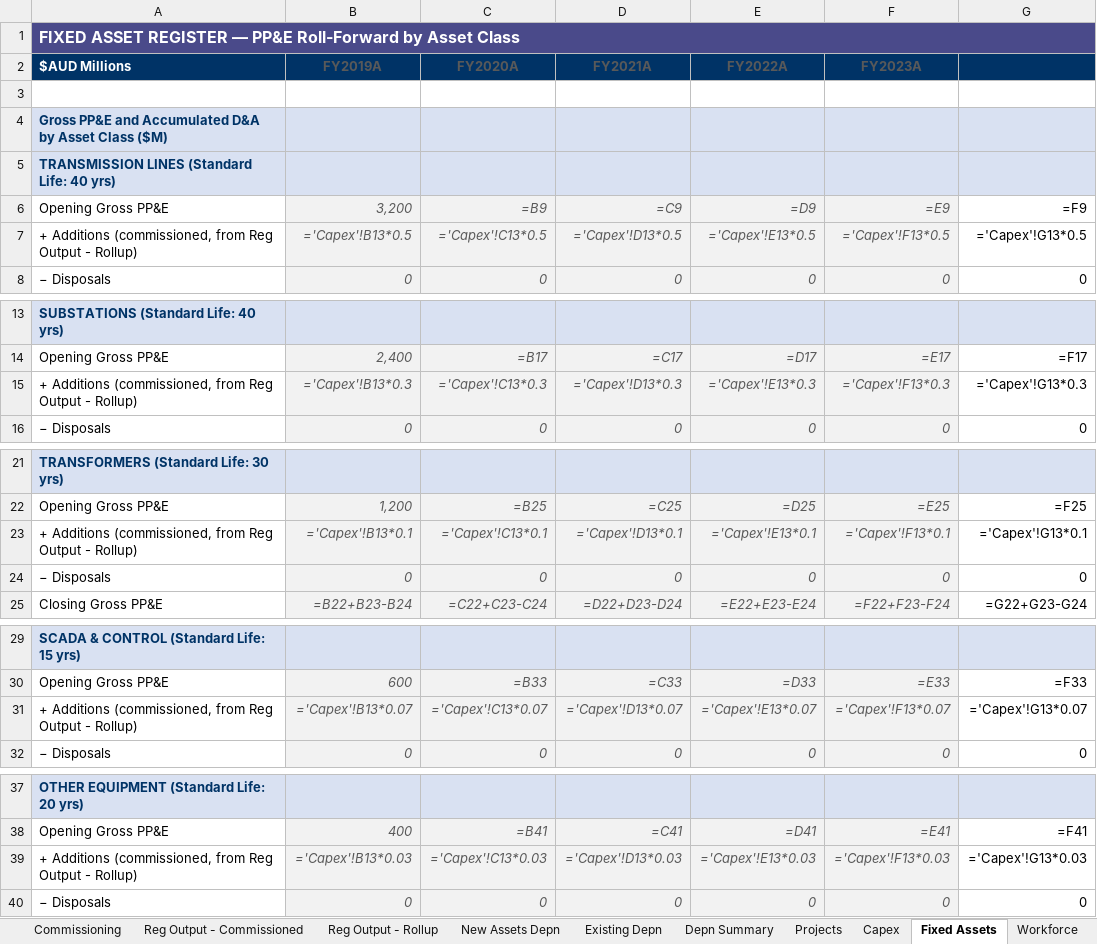
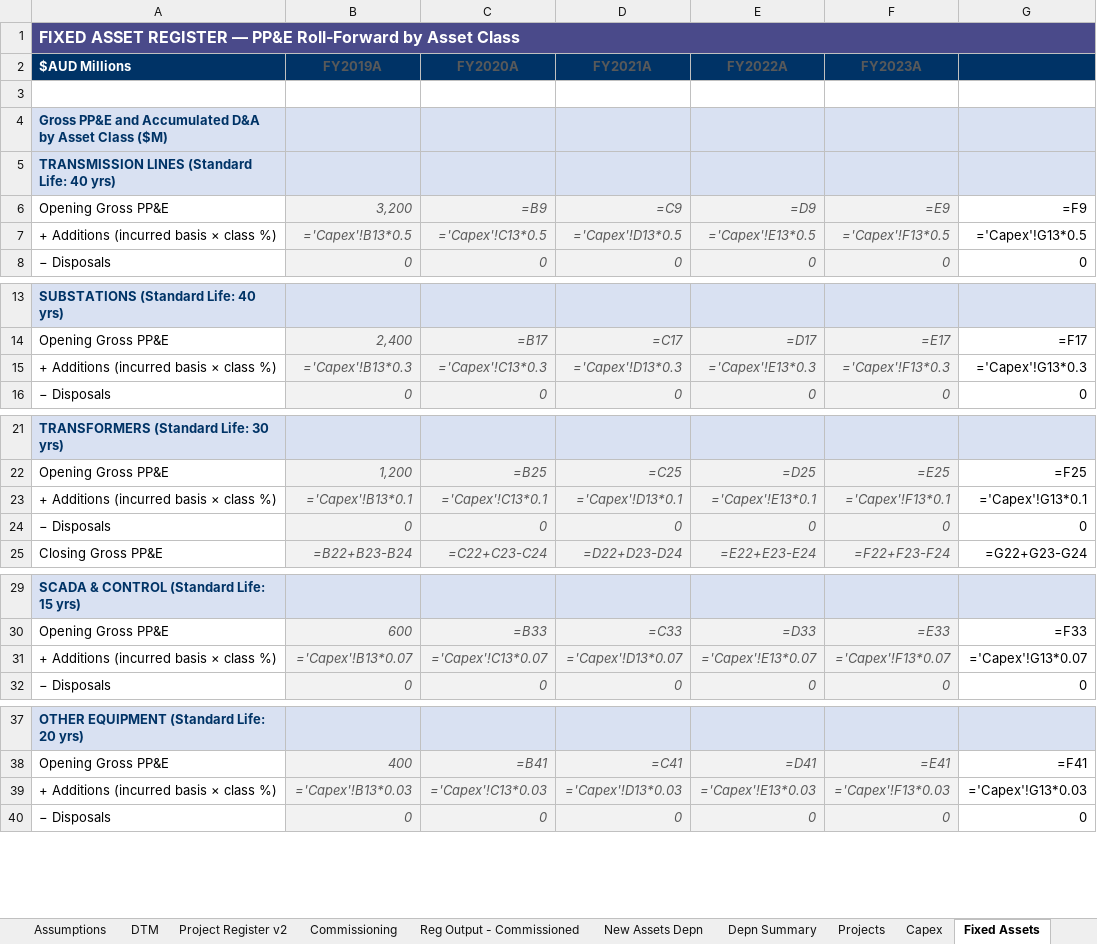
Before and after one commit to paulsonego-spec/Business, an Excel workbook: three_way_finance_model.xlsx, sheet Fixed Assets, drawn as a sheet; only a part is shown, gaps mark what is left out; values as stored, in another font and other column widths than the file's, no borders; formulas without a stored value are shown as written; the diff names each change by its address in the sheet, - before the commit and + after, or states it on an @@ line.

```diff
--- a/three_way_finance_model.xlsx (sheet Fixed Assets)
+++ b/three_way_finance_model.xlsx (sheet Fixed Assets)
-sheet tab: Reg Output - Rollup
-sheet tab: Existing Depn
-A7 ($AUD Millions): + Additions (commissioned, from Reg Output - Rollup)
+A7 ($AUD Millions): + Additions (incurred basis × class %)
-A15 ($AUD Millions): + Additions (commissioned, from Reg Output - Rollup)
+A15 ($AUD Millions): + Additions (incurred basis × class %)
-A23 ($AUD Millions): + Additions (commissioned, from Reg Output - Rollup)
+A23 ($AUD Millions): + Additions (incurred basis × class %)
-A31 ($AUD Millions): + Additions (commissioned, from Reg Output - Rollup)
+A31 ($AUD Millions): + Additions (incurred basis × class %)
-A39 ($AUD Millions): + Additions (commissioned, from Reg Output - Rollup)
+A39 ($AUD Millions): + Additions (incurred basis × class %)
```
Also changed, not shown: sheet Depn Summary, sheet Cover, other sheet tabs, 1 other file.
